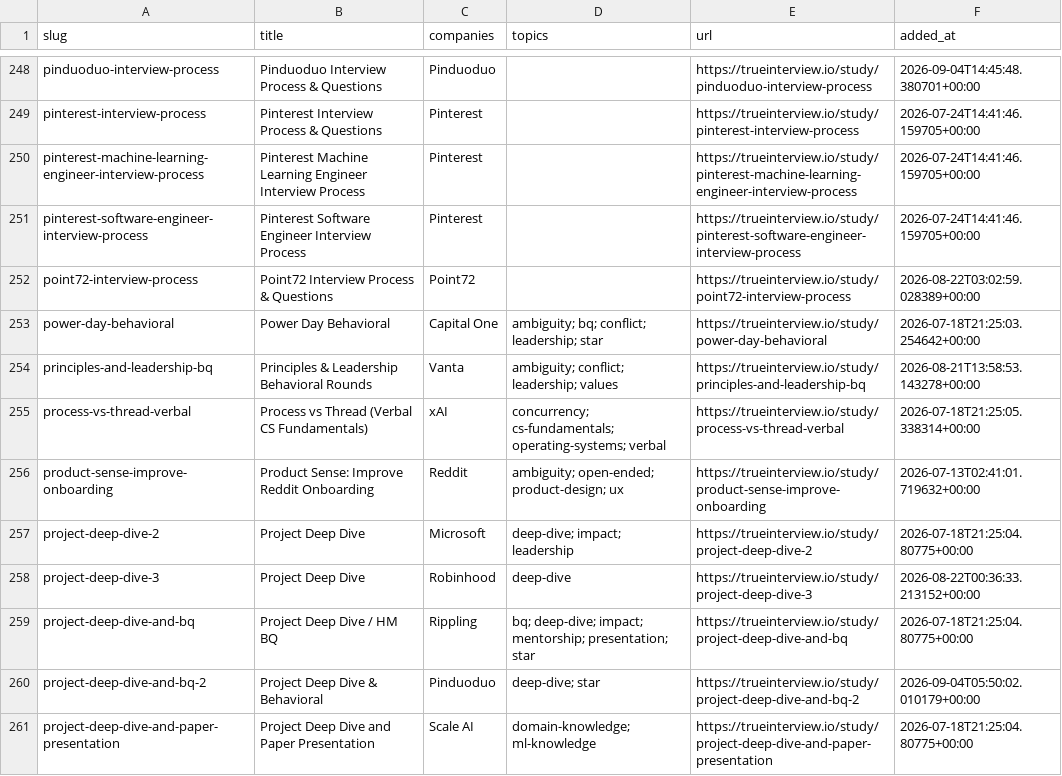
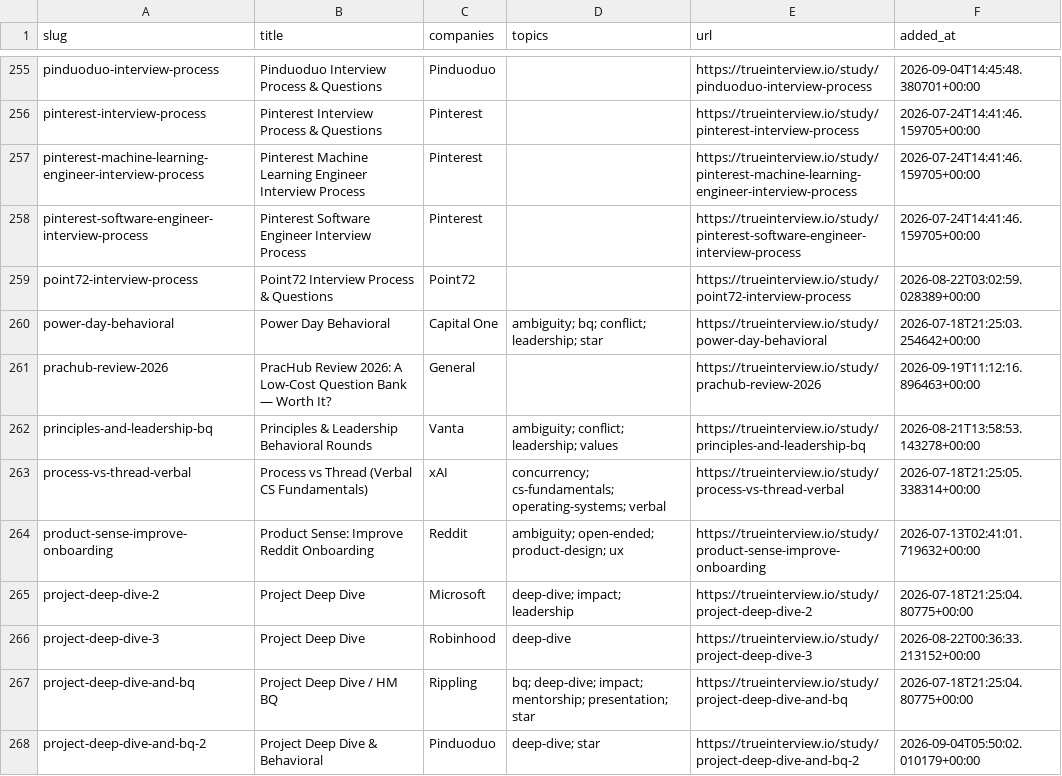
Before and after one commit to kevin-2023-code/Tech-Interview-Questions, a CSV file: data/guides.csv, drawn as a sheet; only a part is shown, gaps mark what is left out; the shorter side is filled out with more unchanged rows; the diff covers the shown part only; the diff names each change by its address in the sheet, - before the commit and + after, or states it on an @@ line.

```diff
--- a/data/guides.csv
+++ b/data/guides.csv
+row 261: prachub-review-2026 | PracHub Review 2026: A Low-Cost Question Bank — Worth It? | General |  | https://trueinterview.io/study/prachub-review-2026 | 2026-09-19T11:12:16.896463+00:00
```
Also changed, not shown: 7 added rows elsewhere in this file, 4 other files.
